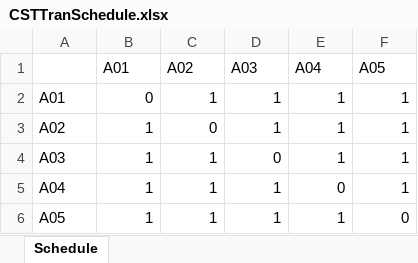
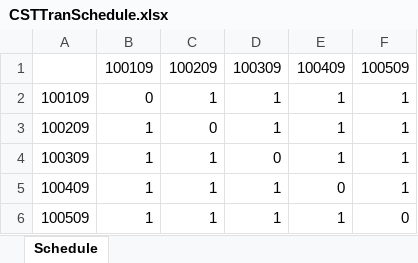
Before and after one commit to AK0-Leopard/OverheadHoistBuffer_ASE_K24, an Excel workbook: OverheadHoistBuffer_ASE_K24/BCWinForm/Config/ASE_K24/CSTTranSchedule.xlsx, sheet Schedule, drawn as a sheet; values as stored, in another font and other column widths than the file's, no borders; removed rows and columns are numbered as before the commit, all else as after; the diff names each change by its address in the sheet, - before the commit and + after, or states it on an @@ line.

```diff
--- a/OverheadHoistBuffer_ASE_K24/BCWinForm/Config/ASE_K24/CSTTranSchedule.xlsx (sheet Schedule)
+++ b/OverheadHoistBuffer_ASE_K24/BCWinForm/Config/ASE_K24/CSTTranSchedule.xlsx (sheet Schedule)
-row 1:  | A01 | A02 | A03 | A04 | A05
+row 1:  | 100109 | 100209 | 100309 | 100409 | 100509
-A2: A01
+A2: 100109
-A3: A02
+A3: 100209
-A4: A03
+A4: 100309
-A5: A04
+A5: 100409
-A6: A05
+A6: 100509
```
Also changed, not shown: 8 other files.
